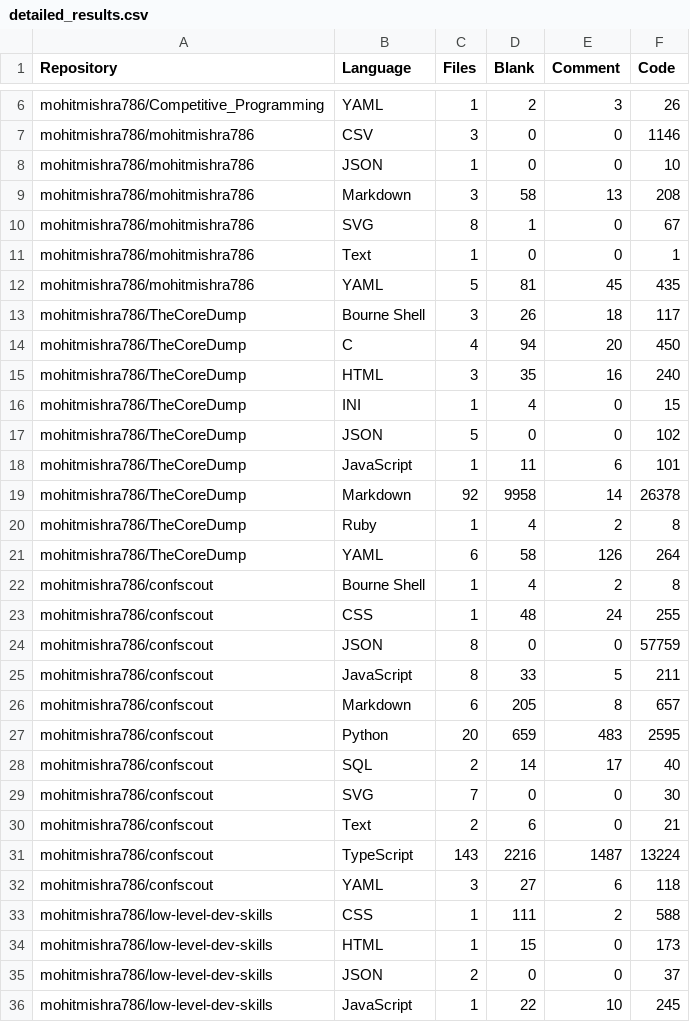
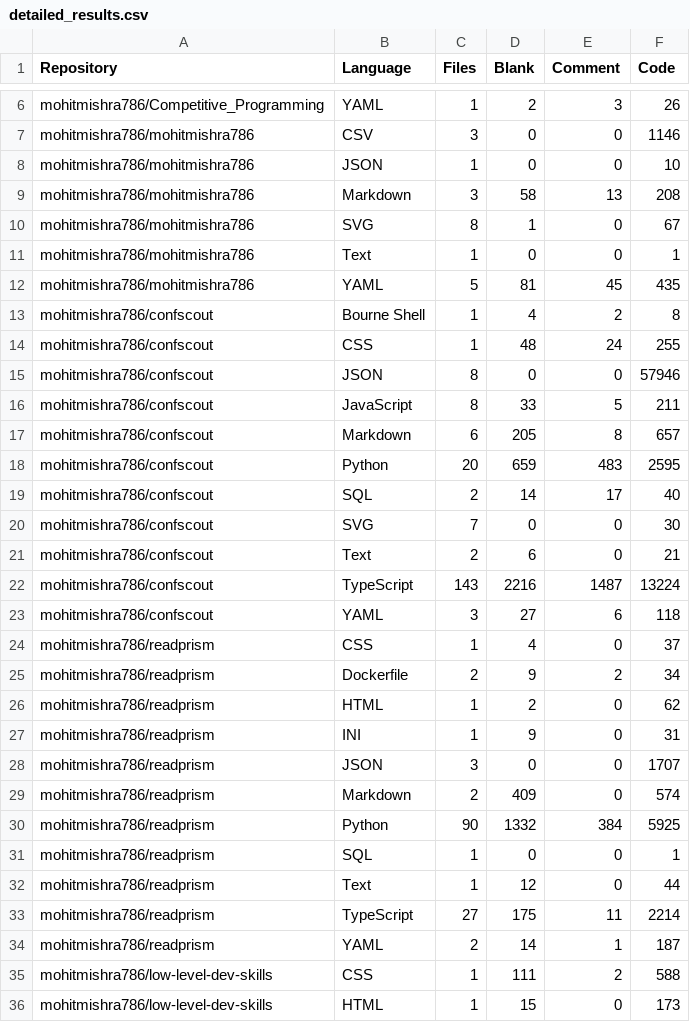
Before and after one commit to mohitmishra786/mohitmishra786, a CSV file: loc_results/detailed_results.csv, drawn as a sheet; only a part is shown, gaps mark what is left out; the shorter side is filled out with more unchanged rows; the diff covers the shown part only.

```diff
--- a/loc_results/detailed_results.csv
+++ b/loc_results/detailed_results.csv
@@ -12,14 +12,5 @@ mohitmishra786/mohitmishra786,Text,1,0,0,1
 mohitmishra786/mohitmishra786,YAML,5,81,45,435
-mohitmishra786/TheCoreDump,Bourne Shell,3,26,18,117
-mohitmishra786/TheCoreDump,C,4,94,20,450
-mohitmishra786/TheCoreDump,HTML,3,35,16,240
-mohitmishra786/TheCoreDump,INI,1,4,0,15
-mohitmishra786/TheCoreDump,JSON,5,0,0,102
-mohitmishra786/TheCoreDump,JavaScript,1,11,6,101
-mohitmishra786/TheCoreDump,Markdown,92,9958,14,26378
-mohitmishra786/TheCoreDump,Ruby,1,4,2,8
-mohitmishra786/TheCoreDump,YAML,6,58,126,264
 mohitmishra786/confscout,Bourne Shell,1,4,2,8
 mohitmishra786/confscout,CSS,1,48,24,255
-mohitmishra786/confscout,JSON,8,0,0,57759
+mohitmishra786/confscout,JSON,8,0,0,57946
 mohitmishra786/confscout,JavaScript,8,33,5,211
@@ -32,2 +23,13 @@ mohitmishra786/confscout,TypeScript,143,2216,1487,13224
 mohitmishra786/confscout,YAML,3,27,6,118
+mohitmishra786/readprism,CSS,1,4,0,37
+mohitmishra786/readprism,Dockerfile,2,9,2,34
+mohitmishra786/readprism,HTML,1,2,0,62
+mohitmishra786/readprism,INI,1,9,0,31
+mohitmishra786/readprism,JSON,3,0,0,1707
+mohitmishra786/readprism,Markdown,2,409,0,574
+mohitmishra786/readprism,Python,90,1332,384,5925
+mohitmishra786/readprism,SQL,1,0,0,1
+mohitmishra786/readprism,Text,1,12,0,44
+mohitmishra786/readprism,TypeScript,27,175,11,2214
+mohitmishra786/readprism,YAML,2,14,1,187
 mohitmishra786/low-level-dev-skills,CSS,1,111,2,588
```
Also changed, not shown: 1 added row and 9 moved rows elsewhere in this file, loc_results/language_summary.csv, loc_results/repo_summary.csv, 4 other files.
